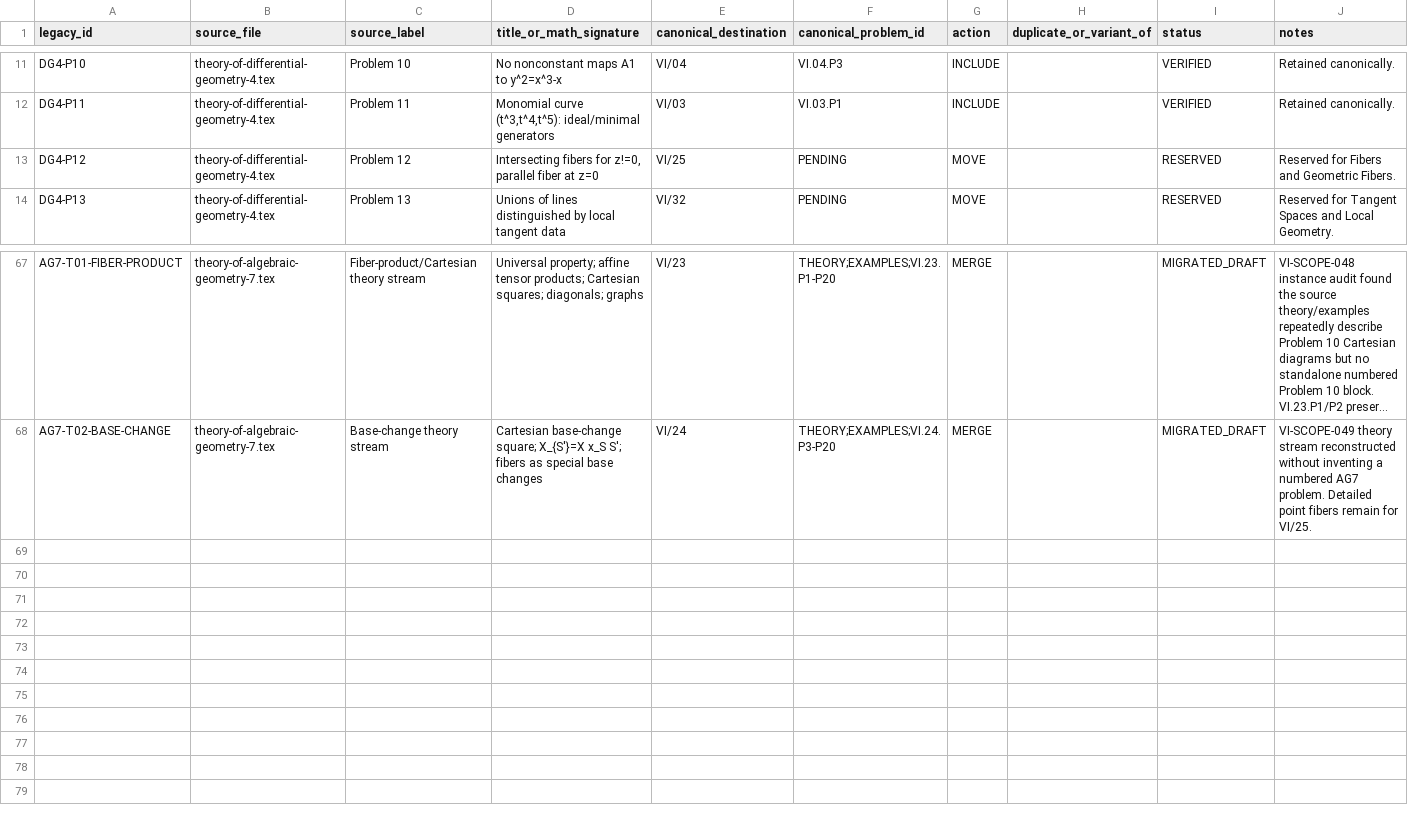
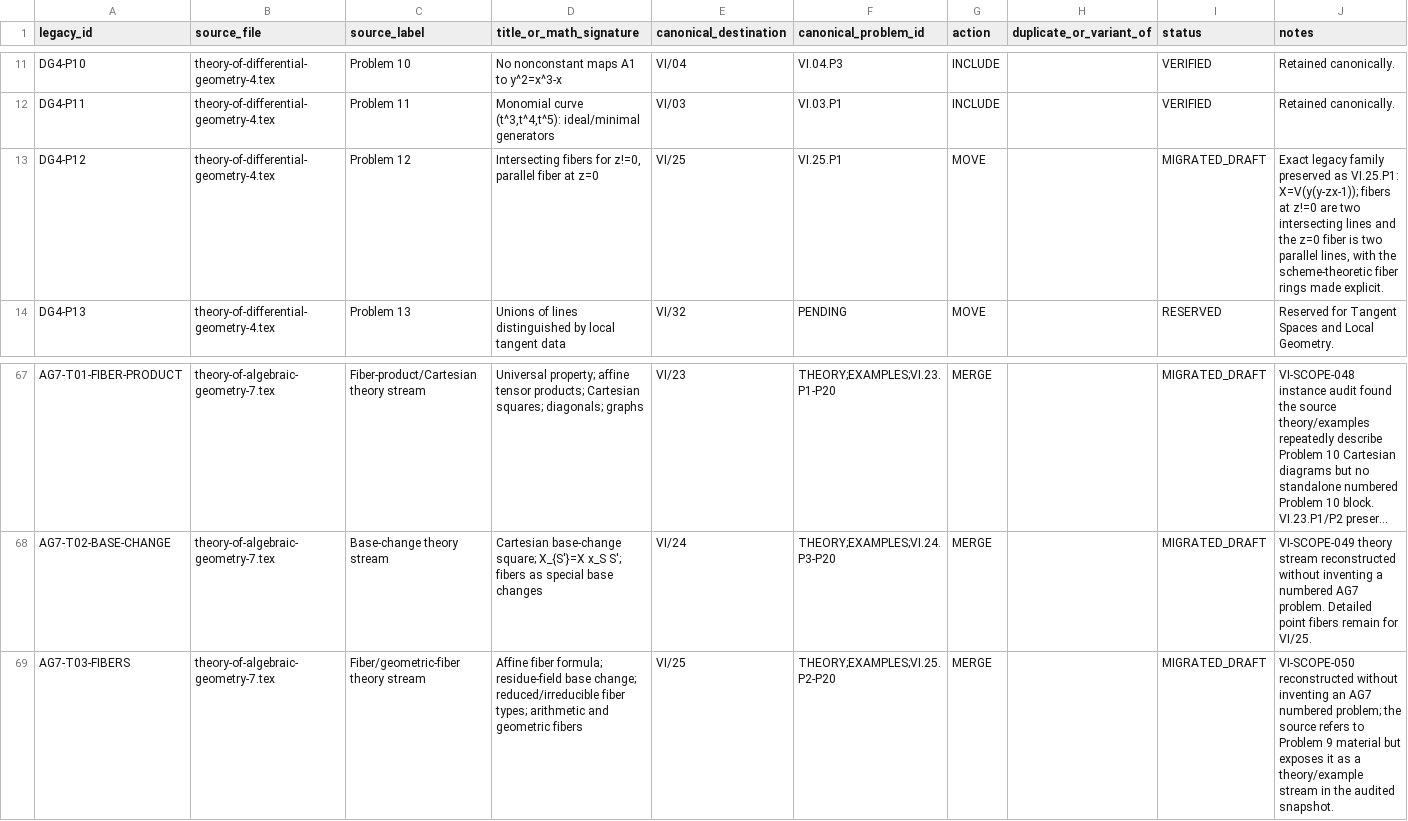
Before and after one commit to expert10000/math, a TSV file: editorial/VOLUME_VI_LEGACY_PROBLEM_LEDGER.tsv, drawn as a sheet; only a part is shown, gaps mark what is left out; long unchanged cells end in …; the diff names each change by its address in the sheet, - before the commit and + after, or states it on an @@ line.

Commit message:
content: reconstruct and audit VI/25 fibers and geometric fibers

```diff
--- a/editorial/VOLUME_VI_LEGACY_PROBLEM_LEDGER.tsv
+++ b/editorial/VOLUME_VI_LEGACY_PROBLEM_LEDGER.tsv
-F13 (canonical_problem_id): PENDING
+F13 (canonical_problem_id): VI.25.P1
-I13 (status): RESERVED
+I13 (status): MIGRATED_DRAFT
-J13 (notes): Reserved for Fibers and Geometric Fibers.
+J13 (notes): Exact legacy family preserved as VI.25.P1: X=V(y(y-zx-1)); fibers at z!=0 are two intersecting lines and the z=0 fiber is two parallel lines, with the scheme-theoretic fiber rings made explicit.
+row 69: AG7-T03-FIBERS | theory-of-algebraic-geometry-7.tex | Fiber/geometric-fiber theory stream | Affine fiber formula; residue-field base change; reduced/irreducible fiber types; arithmetic and geometric fibers | VI/25 | THEORY;EXAMPLES;VI.25.P2-P20 | MERGE |  | MIGRATED_DRAFT | VI-SCOPE-050 reconstructed without inventing an AG7 numbered problem; the source refers to Problem 9 material but exposes it as a theory/example stream in the audited snapshot.
```
Also changed, not shown: editorial/VOLUME_VI_PROBLEM_AUDIT_COVERAGE.tsv, 45 other files.
